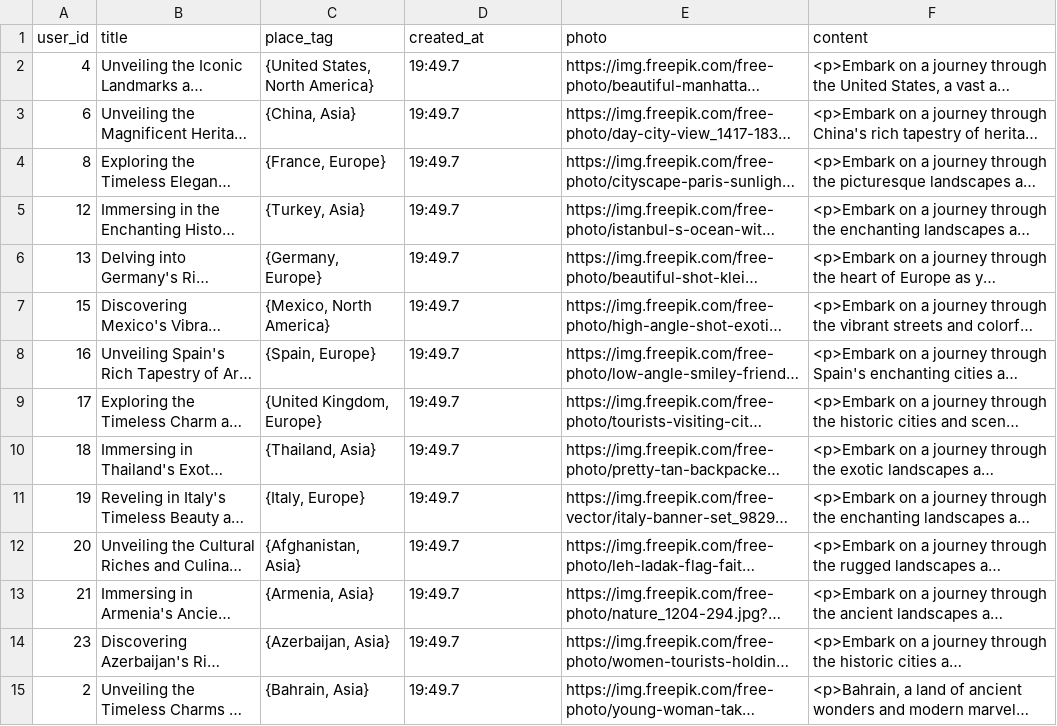
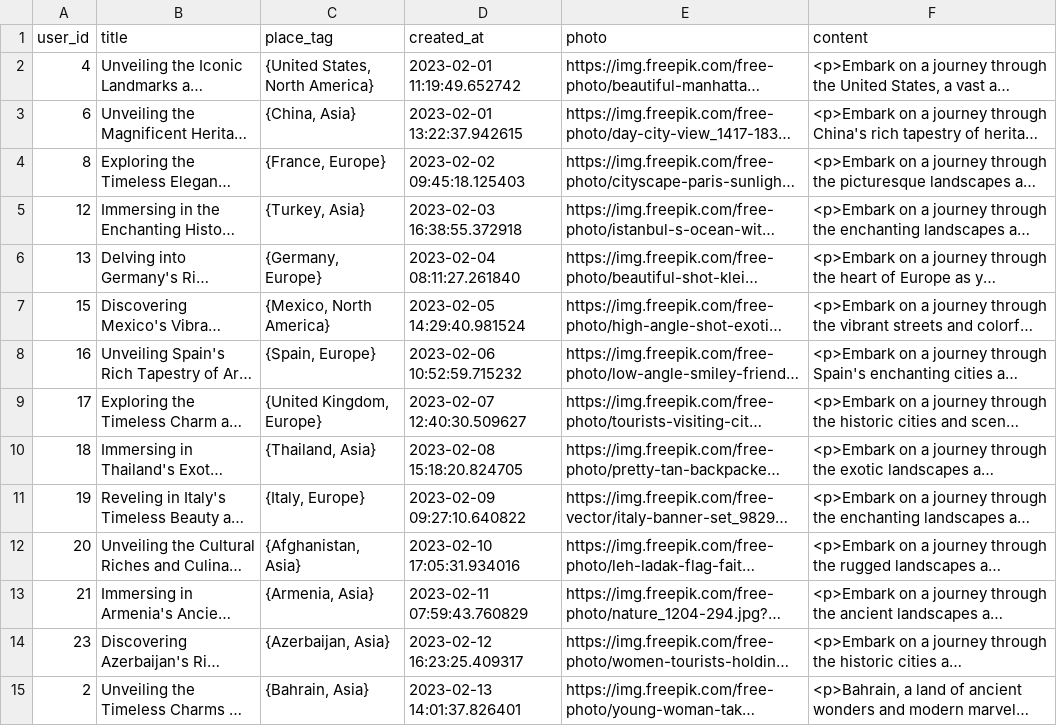
Before and after one commit to EdwardLumbs/Travel-Guide-Project, a CSV file: files/blogsBackup.csv, drawn as a sheet; only a part is shown; long unchanged cells end in …; the diff covers the shown part only; the diff names each change by its address in the sheet, - before the commit and + after, or states it on an @@ line.

```diff
--- a/files/blogsBackup.csv
+++ b/files/blogsBackup.csv
-D2 (created_at): 19:49.7
+D2 (created_at): 2023-02-01 11:19:49.652742
-D3 (created_at): 19:49.7
+D3 (created_at): 2023-02-01 13:22:37.942615
-D4 (created_at): 19:49.7
+D4 (created_at): 2023-02-02 09:45:18.125403
-D5 (created_at): 19:49.7
+D5 (created_at): 2023-02-03 16:38:55.372918
-D6 (created_at): 19:49.7
+D6 (created_at): 2023-02-04 08:11:27.261840
-D7 (created_at): 19:49.7
+D7 (created_at): 2023-02-05 14:29:40.981524
-D8 (created_at): 19:49.7
+D8 (created_at): 2023-02-06 10:52:59.715232
-D9 (created_at): 19:49.7
+D9 (created_at): 2023-02-07 12:40:30.509627
-D10 (created_at): 19:49.7
+D10 (created_at): 2023-02-08 15:18:20.824705
-D11 (created_at): 19:49.7
+D11 (created_at): 2023-02-09 09:27:10.640822
-D12 (created_at): 19:49.7
+D12 (created_at): 2023-02-10 17:05:31.934016
-D13 (created_at): 19:49.7
+D13 (created_at): 2023-02-11 07:59:43.760829
-D14 (created_at): 19:49.7
+D14 (created_at): 2023-02-12 16:23:25.409317
-D15 (created_at): 19:49.7
+D15 (created_at): 2023-02-13 14:01:37.826401
```
Also changed, not shown: 178 edited cells elsewhere in this file, files/categories.csv, 6 other files.
